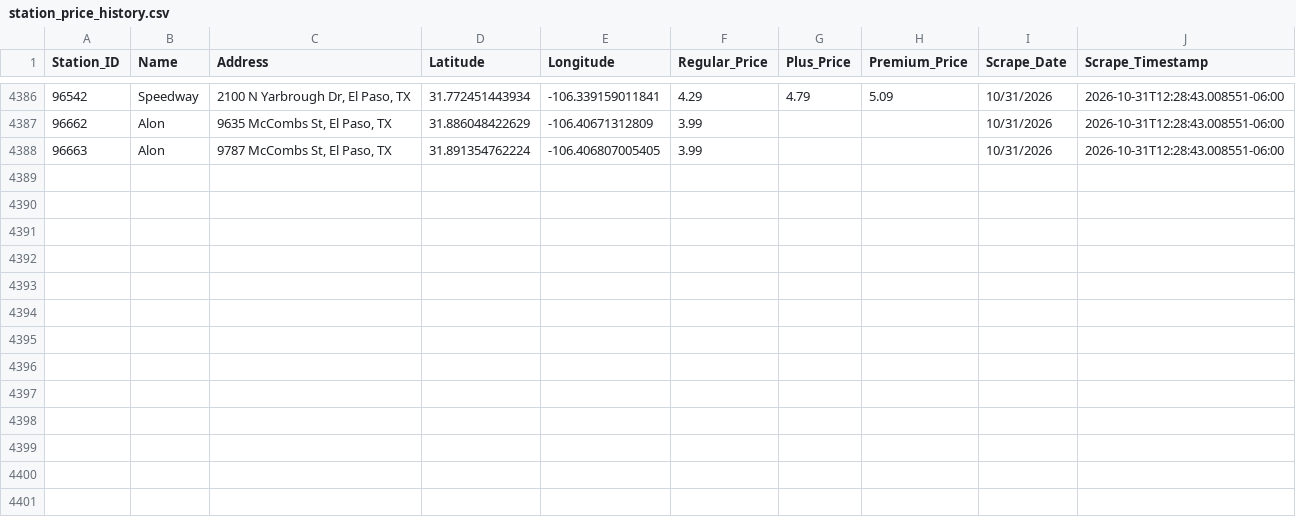
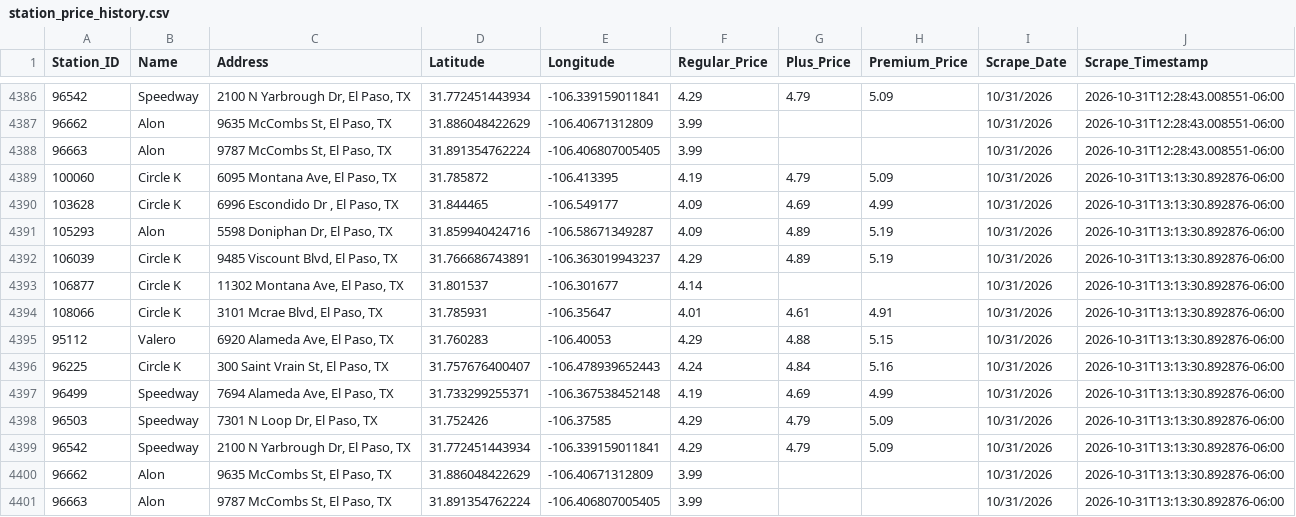
Before and after one commit to hoffmanap/epgas, a CSV file: station_price_history.csv, drawn as a sheet; only a part is shown, gaps mark what is left out.

```diff
--- a/station_price_history.csv
+++ b/station_price_history.csv
@@ -4388 +4388,14 @@ Station_ID,Name,Address,Latitude,Longitude,Regular_Price,Plus_Price,Premium_Pric
 96663,Alon,"9787 McCombs St, El Paso, TX",31.891354762224,-106.406807005405,3.99,,,10/31/2026,2026-10-31T12:28:43.008551-06:00
+100060,Circle K,"6095 Montana Ave, El Paso, TX",31.785872,-106.413395,4.19,4.79,5.09,10/31/2026,2026-10-31T13:13:30.892876-06:00
+103628,Circle K,"6996 Escondido Dr , El Paso, TX",31.844465,-106.549177,4.09,4.69,4.99,10/31/2026,2026-10-31T13:13:30.892876-06:00
+105293,Alon,"5598 Doniphan Dr, El Paso, TX",31.859940424716,-106.58671349287,4.09,4.89,5.19,10/31/2026,2026-10-31T13:13:30.892876-06:00
+106039,Circle K,"9485 Viscount Blvd, El Paso, TX",31.766686743891,-106.363019943237,4.29,4.89,5.19,10/31/2026,2026-10-31T13:13:30.892876-06:00
+106877,Circle K,"11302 Montana Ave, El Paso, TX",31.801537,-106.301677,4.14,,,10/31/2026,2026-10-31T13:13:30.892876-06:00
+108066,Circle K,"3101 Mcrae Blvd, El Paso, TX",31.785931,-106.35647,4.01,4.61,4.91,10/31/2026,2026-10-31T13:13:30.892876-06:00
+95112,Valero,"6920 Alameda Ave, El Paso, TX",31.760283,-106.40053,4.29,4.88,5.15,10/31/2026,2026-10-31T13:13:30.892876-06:00
+96225,Circle K,"300 Saint Vrain St, El Paso, TX",31.757676400407,-106.478939652443,4.24,4.84,5.16,10/31/2026,2026-10-31T13:13:30.892876-06:00
+96499,Speedway,"7694 Alameda Ave, El Paso, TX",31.733299255371,-106.367538452148,4.19,4.69,4.99,10/31/2026,2026-10-31T13:13:30.892876-06:00
+96503,Speedway,"7301 N Loop Dr, El Paso, TX",31.752426,-106.37585,4.29,4.79,5.09,10/31/2026,2026-10-31T13:13:30.892876-06:00
+96542,Speedway,"2100 N Yarbrough Dr, El Paso, TX",31.772451443934,-106.339159011841,4.29,4.79,5.09,10/31/2026,2026-10-31T13:13:30.892876-06:00
+96662,Alon,"9635 McCombs St, El Paso, TX",31.886048422629,-106.40671312809,3.99,,,10/31/2026,2026-10-31T13:13:30.892876-06:00
+96663,Alon,"9787 McCombs St, El Paso, TX",31.891354762224,-106.406807005405,3.99,,,10/31/2026,2026-10-31T13:13:30.892876-06:00
```
Also changed, not shown: el_paso_gas_prices.csv.
